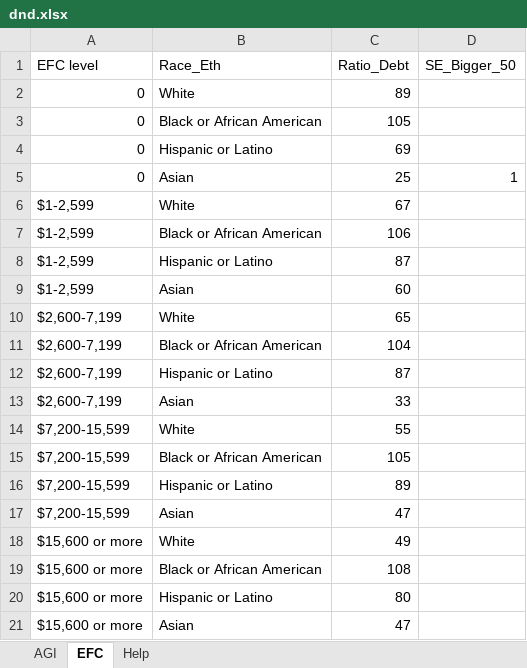
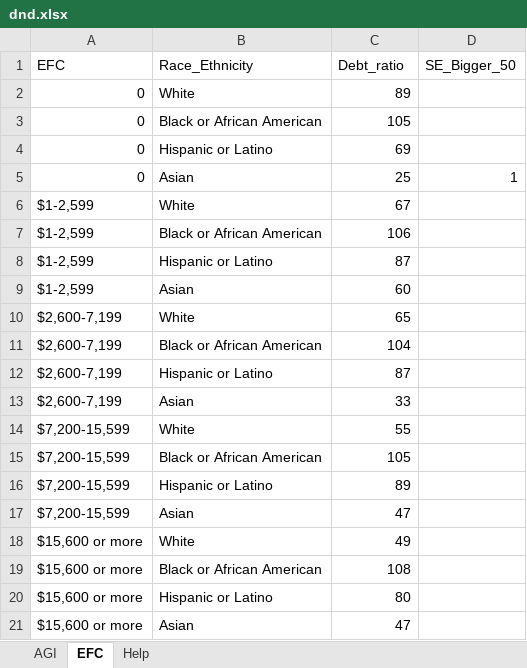
Before and after one commit to jcolond/dnd, an Excel workbook: dnd.xlsx, sheet EFC, drawn as a sheet; values as stored, in another font and other column widths than the file's, no borders; the diff names each change by its address in the sheet, - before the commit and + after, or states it on an @@ line.

```diff
--- a/dnd.xlsx (sheet EFC)
+++ b/dnd.xlsx (sheet EFC)
-A1: EFC level
+A1: EFC
-B1: Race_Eth
+B1: Race_Ethnicity
-C1: Ratio_Debt
+C1: Debt_ratio
```
Also changed, not shown: sheet AGI, sheet Help, 1 other file.
